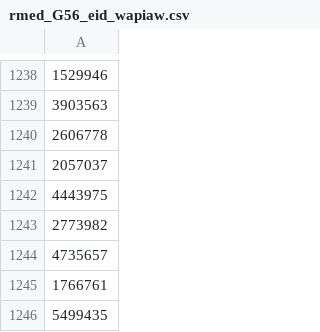
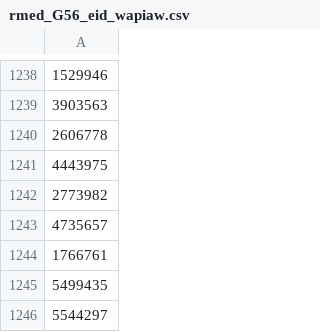
Before and after one commit to tyo8/WAIPAW3, a CSV file: subject_lists/combined_subj_eid/rmed_G56_eid_wapiaw.csv, drawn as a sheet; only a part is shown, gaps mark what is left out; the shorter side is filled out with more unchanged rows; the diff names each change by its address in the sheet, - before the commit and + after, or states it on an @@ line.

```diff
--- a/subject_lists/combined_subj_eid/rmed_G56_eid_wapiaw.csv
+++ b/subject_lists/combined_subj_eid/rmed_G56_eid_wapiaw.csv
-row 1241: 2057037
```
Also changed, not shown: subject_lists/combined_subj_eid/rmed_F17_eid_wapiaw.csv, subject_lists/combined_subj_eid/rmed_G43_eid_wapiaw.csv, 3 other files.
